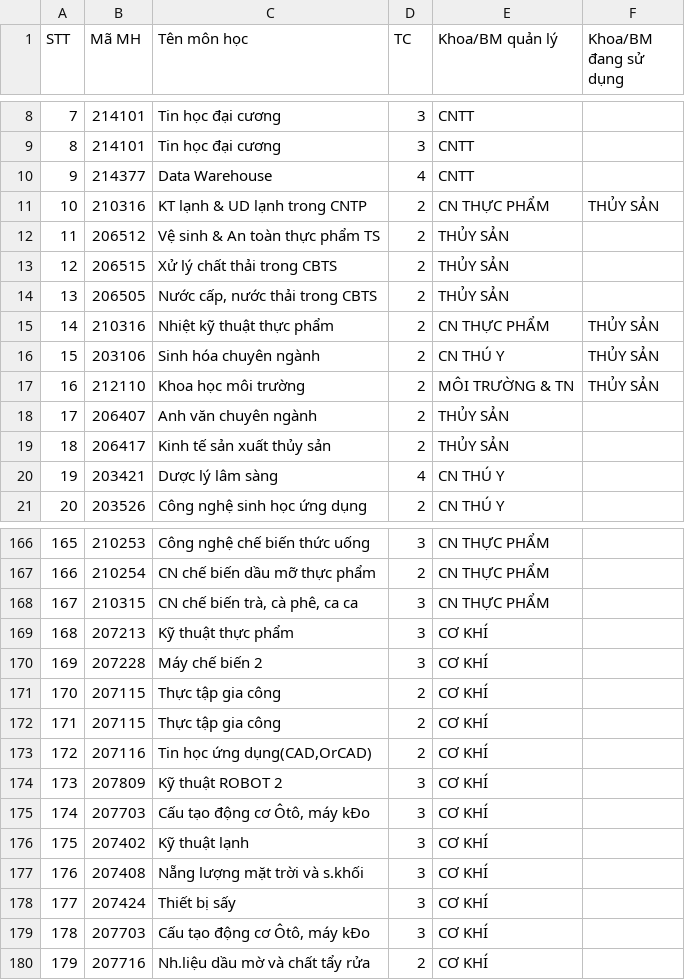
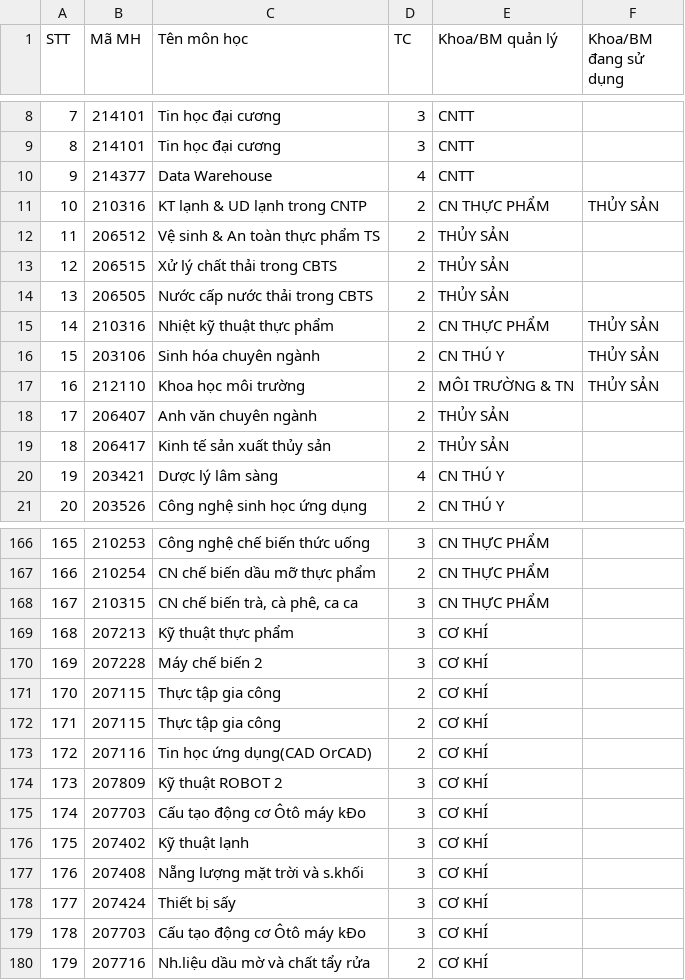
Before and after one commit to luan17130117/DataWarehouse_nhom14, a CSV file: Project_DataWarehouse/files/monhoc2013.csv, drawn as a sheet; only a part is shown, gaps mark what is left out.

```diff
--- a/Project_DataWarehouse/files/monhoc2013.csv
+++ b/Project_DataWarehouse/files/monhoc2013.csv
@@ -13,3 +13,3 @@
 12,206515,Xử lý chất thải trong CBTS,2,THỦY SẢN,
-13,206505,"Nước cấp, nước thải trong CBTS",2,THỦY SẢN,
+13,206505,Nước cấp nước thải trong CBTS,2,THỦY SẢN,
 14,210316,Nhiệt kỹ thuật thực phẩm,2,CN THỰC PHẨM,THỦY SẢN
@@ -172,5 +172,5 @@
 171,207115,Thực tập gia công,2,CƠ KHÍ,
-172,207116,"Tin học ứng dụng(CAD,OrCAD)",2,CƠ KHÍ,
+172,207116,Tin học ứng dụng(CAD OrCAD),2,CƠ KHÍ,
 173,207809,Kỹ thuật ROBOT 2,3,CƠ KHÍ,
-174,207703,"Cấu tạo động cơ Ôtô, máy kÐo",3,CƠ KHÍ,
+174,207703,Cấu tạo động cơ Ôtô máy kÐo,3,CƠ KHÍ,
 175,207402,Kỹ thuật lạnh,3,CƠ KHÍ,
@@ -178,3 +178,3 @@
 177,207424,Thiết bị sấy,3,CƠ KHÍ,
-178,207703,"Cấu tạo động cơ Ôtô, máy kĐo",3,CƠ KHÍ,
+178,207703,Cấu tạo động cơ Ôtô máy kĐo,3,CƠ KHÍ,
 179,207716,Nh.liệu dầu mờ và chất tẩy rửa,2,CƠ KHÍ,
```
Also changed, not shown: Project_DataWarehouse/files/monhoc2014.csv, 39 other files.
